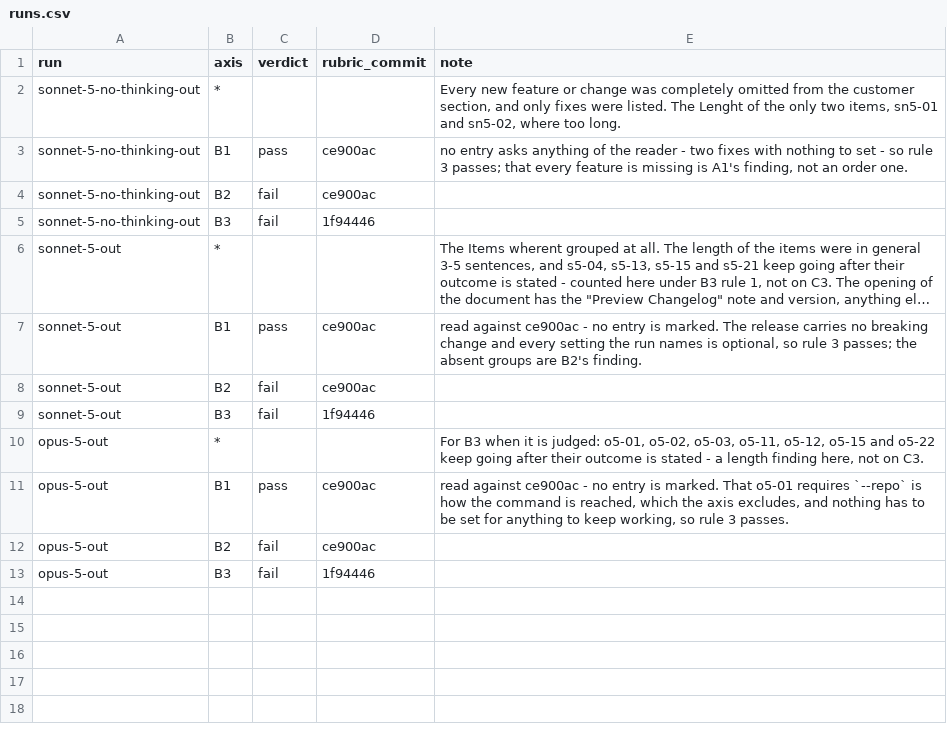
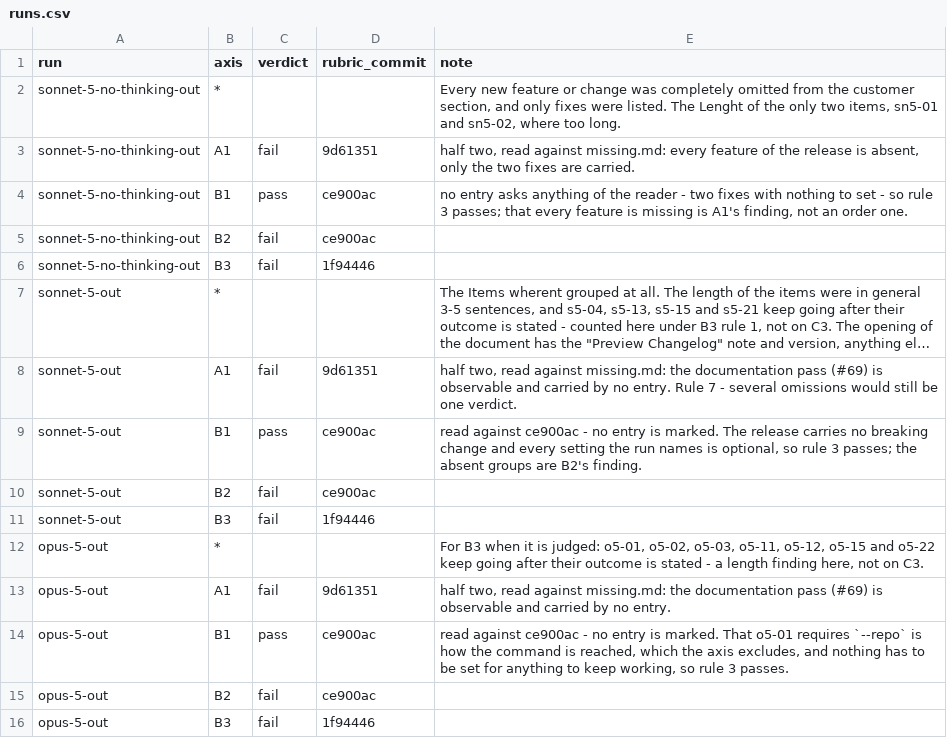
Before and after one commit to goldbarth/chartula-evals, a CSV file: labels/customer/runs.csv, drawn as a sheet; long unchanged cells end in …; the diff names each change by its address in the sheet, - before the commit and + after, or states it on an @@ line.

Commit message:
docs: re-pass A1 and C1, and record A1's second half per run
A1 half one changed in wording only, and none of its five fails moves.
Half two was added by the same commit and had nowhere to live: it is a
verdict per run, not per entry, and runs.csv carried only B rows. It has
one now, failing all three renderings, with the finding it rests on
staying in missing.md.

C1 moves one of thirty: o5-15 opens on a property of the output rather
than on what was built, which the rewritten axis carries as a pass
example in as many words. The other 29 open on "Added ...", "Reworked
..." or the mechanism. The bold-label rule made no difference here - the
reasons already quoted the text after the colon.

o5-15 passes every axis with that, so the derived shippable column
follows: eight of 53 entries, up from seven.

All nine axes now carry the version they were last read against, so
every column can be compared with a judge run.

```diff
--- a/labels/customer/runs.csv
+++ b/labels/customer/runs.csv
+row 3: sonnet-5-no-thinking-out | A1 | fail | 9d61351 | half two, read against missing.md: every feature of the release is absent, only the two fixes are carried.
+row 8: sonnet-5-out | A1 | fail | 9d61351 | half two, read against missing.md: the documentation pass (#69) is observable and carried by no entry. Rule 7 - several omissions would still be one verdict.
+row 13: opus-5-out | A1 | fail | 9d61351 | half two, read against missing.md: the documentation pass (#69) is observable and carried by no entry.
```
Also changed, not shown: labels/customer/items.csv, 1 other file.
